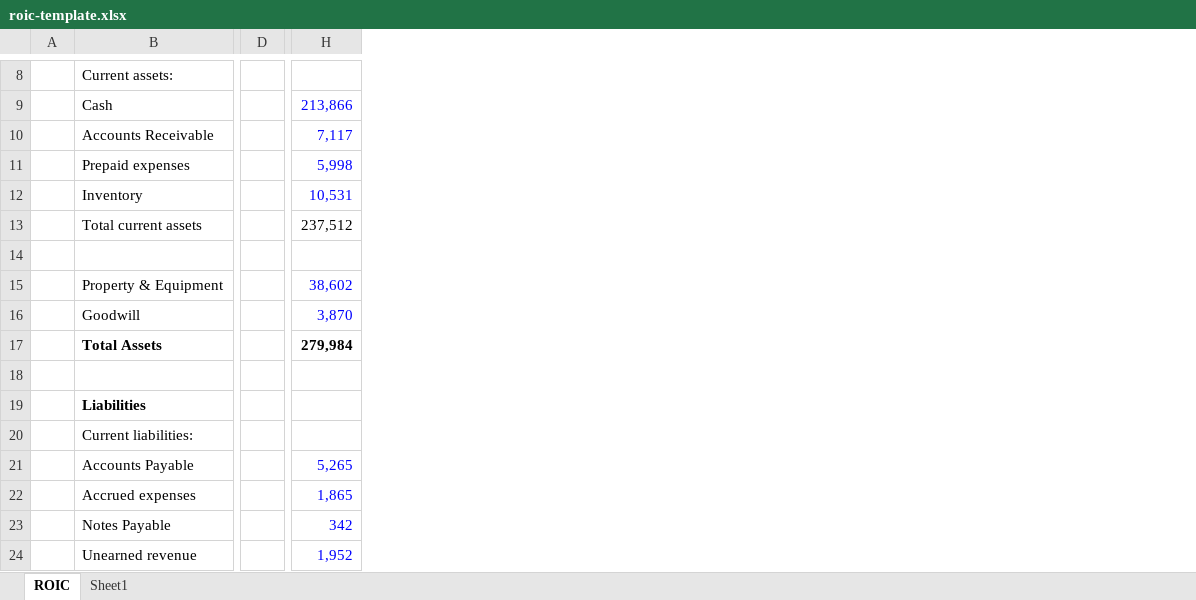
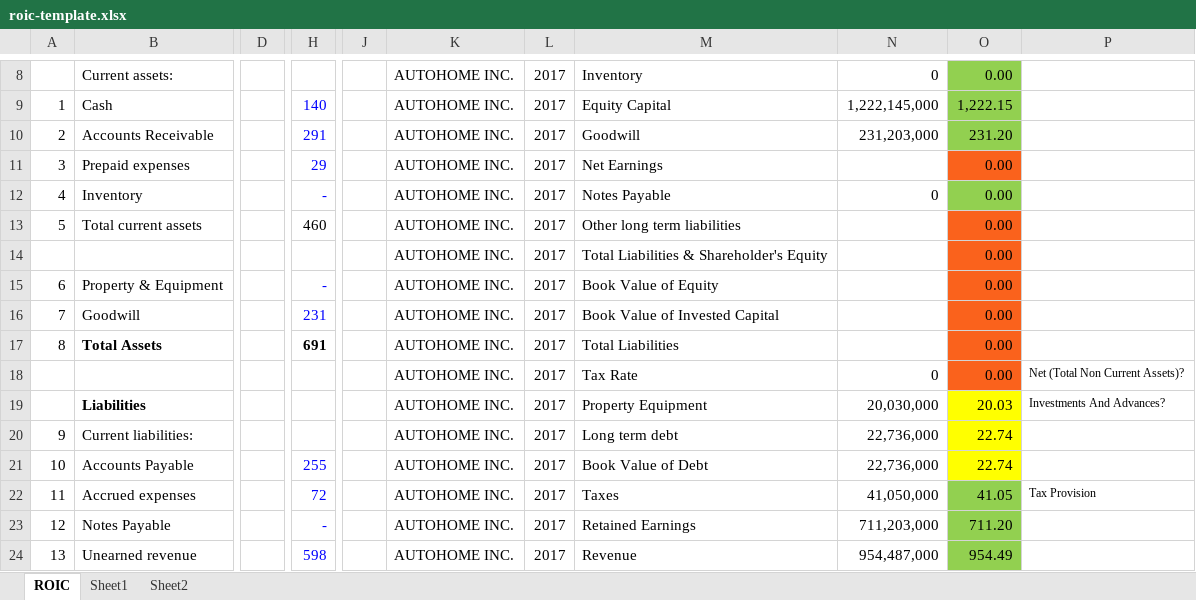
Before and after one commit to joshuaburkhow/rule_one, an Excel workbook: Files/roic-template.xlsx, sheet ROIC, drawn as a sheet; only a part is shown, gaps mark what is left out; values as stored, in another font and other column widths than the file's, no borders; charts and pictures and conditional formats not drawn; removed rows and columns are numbered as before the commit, all else as after; rows hold the shown columns only; the diff covers the shown part only; the diff names each change by its address in the sheet, - before the commit and + after, or states it on an @@ line.

```diff
--- a/Files/roic-template.xlsx (sheet ROIC)
+++ b/Files/roic-template.xlsx (sheet ROIC)
+sheet tab: Sheet2
-column A, empty
+column A, rows 9-24: 1 | 2 | 3 | 4 | 5 |  | 6 | 7 | 8 |  |  | 9 | 10 | 11 | 12 | 13
-column D, empty
+column D, empty
-column H, rows 9-24: 213,866 | 7,117 | 5,998 | 10,531 | 237,512 |  | 38,602 | 3,870 | 279,984 |  |  |  | 5,265 | 1,865 | 342 | 1,952
+column H, rows 9-24: 140 | 291 | 29 | - | 460 |  | - | 231 | 691 |  |  |  | 255 | 72 | - | 598
+column J, empty
+column K, rows 8-24: all AUTOHOME INC.
+column L, rows 8-24: all 2017
+column M, rows 8-24: Inventory | Equity Capital | Goodwill | Net Earnings | Notes Payable | Other long term liabilities | Total Liabilities & Shareholder's Equity | Book Value of Equity | Book Value of Invested Capital | Total Liabilities | Tax Rate | Property Equipment | Long term debt | Book Value of Debt | Taxes | Retained Earnings | Revenue
+column N, rows 8-24: 0 | 1,222,145,000 | 231,203,000 |  | 0 |  |  |  |  |  | 0 | 20,030,000 | 22,736,000 | 22,736,000 | 41,050,000 | 711,203,000 | 954,487,000
+column O, rows 8-24: 0.00 | 1,222.15 | 231.20 | 0.00 | 0.00 | 0.00 | 0.00 | 0.00 | 0.00 | 0.00 | 0.00 | 20.03 | 22.74 | 22.74 | 41.05 | 711.20 | 954.49
+column P, rows 18-22: Net (Total Non Current Assets)? | Investments And Advances? |  |  | Tax Provision
-row 14: (empty)
+row 14:  |  |  |  |  | AUTOHOME INC. | 2017 | Total Liabilities & Shareholder's Equity |  | 0.00
-row 18: (empty)
+row 18:  |  |  |  |  | AUTOHOME INC. | 2017 | Tax Rate | 0 | 0.00 | Net (Total Non Current Assets)?
```
Also changed, not shown: 29 edited cells elsewhere in this sheet, 12 other files.
